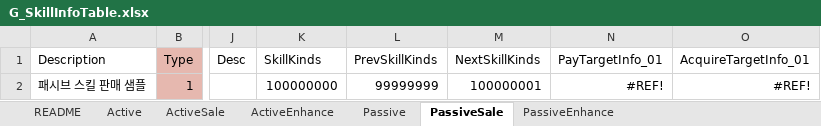
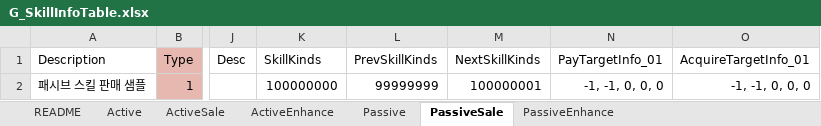
Before and after one commit to devmodle/0300000201.module_unity, an Excel workbook: Tables/G_SkillInfoTable.xlsx, sheet PassiveSale, drawn as a sheet; only a part is shown, gaps mark what is left out; values as stored, in another font and other column widths than the file's, no borders; charts and pictures not drawn; the diff names each change by its address in the sheet, - before the commit and + after, or states it on an @@ line.

```diff
--- a/Tables/G_SkillInfoTable.xlsx (sheet PassiveSale)
+++ b/Tables/G_SkillInfoTable.xlsx (sheet PassiveSale)
-N2 (PayTargetInfo_01): #REF!
+N2 (PayTargetInfo_01): -1, -1, 0, 0, 0
-O2 (AcquireTargetInfo_01): #REF!
+O2 (AcquireTargetInfo_01): -1, -1, 0, 0, 0
```
Also changed, not shown: sheet README, sheet PassiveEnhance, sheet ActiveSale, sheet ActiveEnhance, Tables/A/G_EpisodeInfoTable.xlsx, Tables/B/G_EpisodeInfoTable.xlsx, 21 other files.
